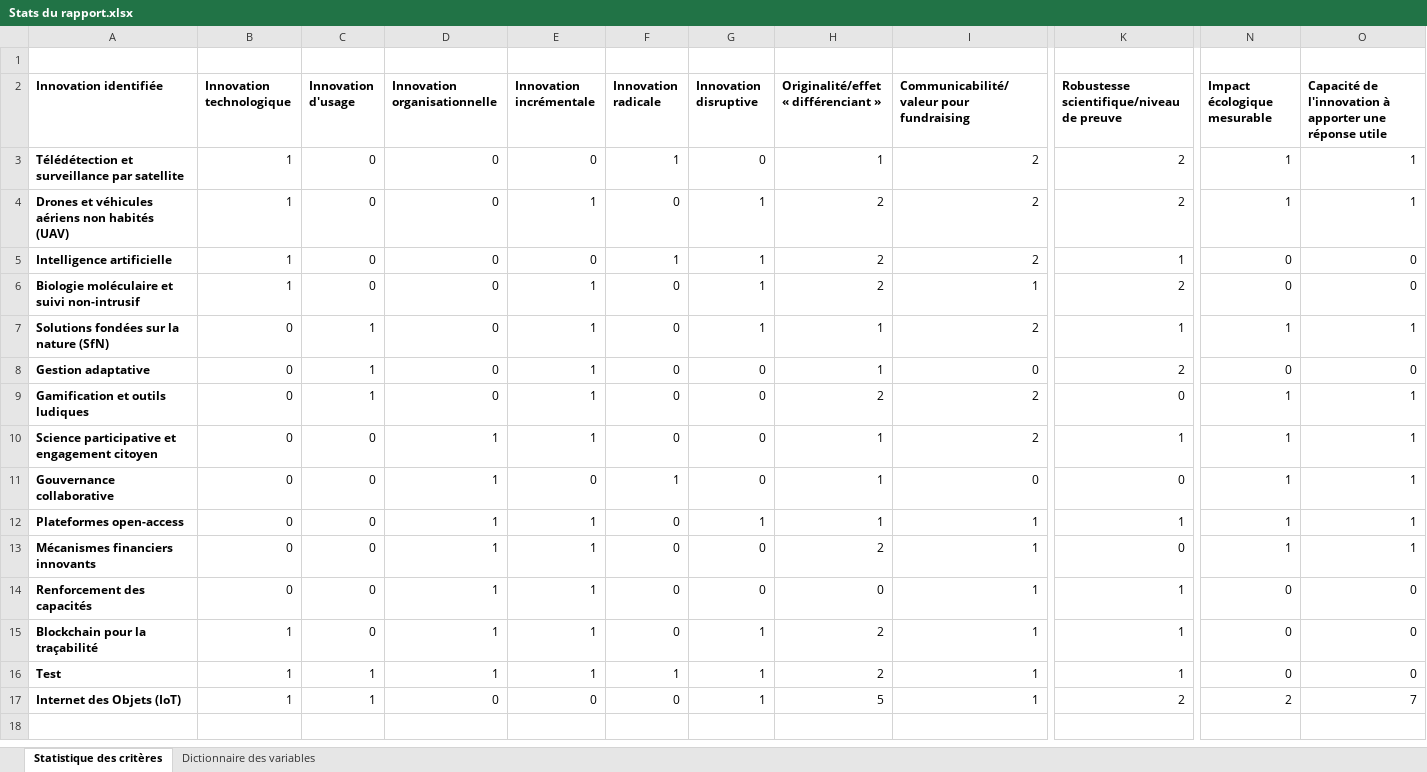
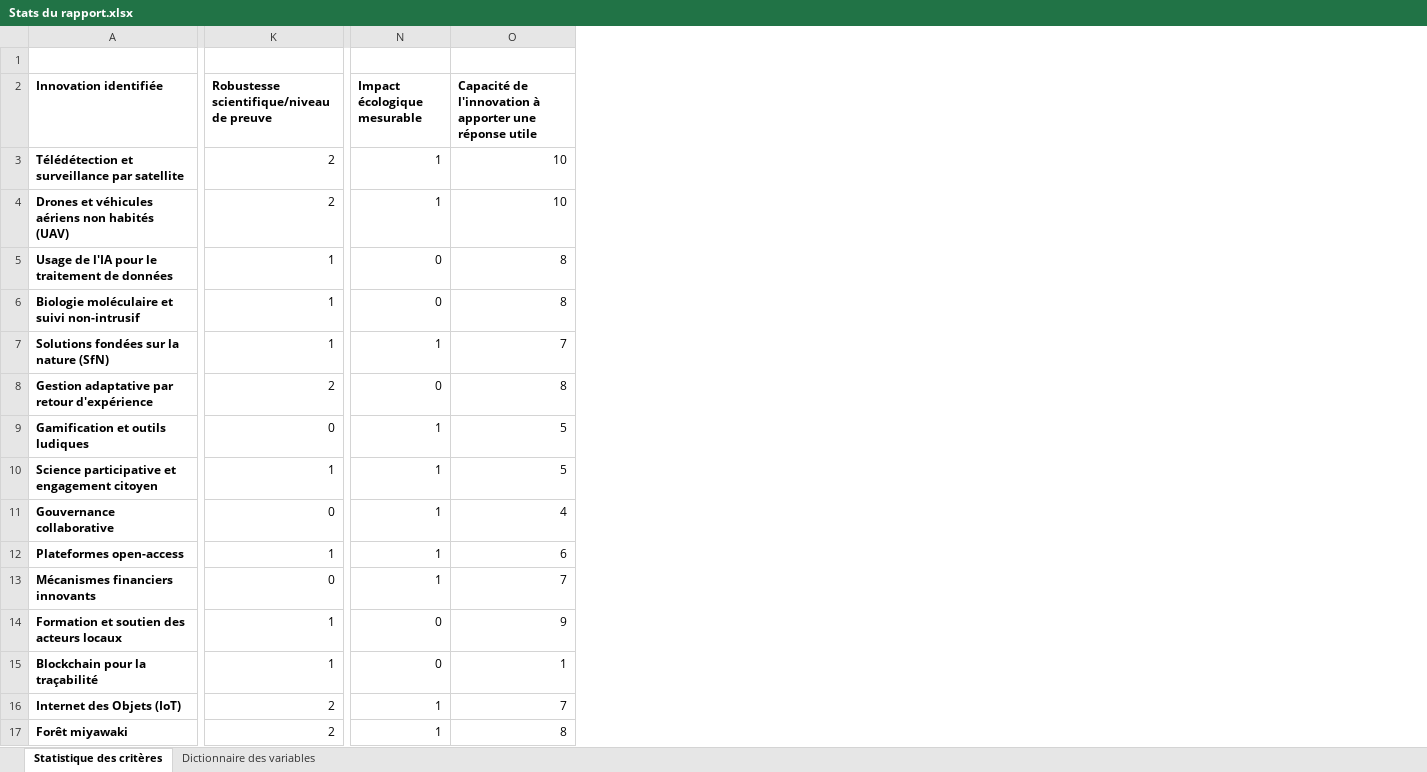
Before and after one commit to FAVIERPaul/tableau-bord-innovations-WWF, an Excel workbook: Stats du rapport.xlsx, sheet Statistique des critères, drawn as a sheet; only a part is shown, gaps mark what is left out; values as stored, in another font and other column widths than the file's, no borders; removed rows and columns are numbered as before the commit, all else as after; rows hold the shown columns only; the diff names each change by its address in the sheet, - before the commit and + after, or states it on an @@ line.

Commit message:
ajout des onglets de veille optimisé, retour d'exp par pg, amelioration du visuel

```diff
--- a/Stats du rapport.xlsx (sheet Statistique des critères)
+++ b/Stats du rapport.xlsx (sheet Statistique des critères)
@@ column B (Innovation technologique) hidden, rows 3-15: 1 | 1 | 1 | 1 | 0 | 0 | 0 | 0 | 0 | 0 | 0 | 0 | 1; row 17: 1 @@
@@ column C (Innovation d'usage) hidden, rows 3-15: 0 | 0 | 0 | 0 | 1 | 1 | 1 | 0 | 0 | 0 | 0 | 0 | 0; row 17: 1 @@
@@ column D (Innovation organisationnelle) hidden, rows 3-15: 0 | 0 | 0 | 0 | 0 | 0 | 0 | 1 | 1 | 1 | 1 | 1 | 1; row 17: 0 @@
@@ column E (Innovation incrémentale) hidden, rows 3-15: 0 | 1 | 0 | 1 | 1 | 1 | 1 | 1 | 0 | 1 | 1 | 1 | 1; row 17: 0 @@
@@ column F (Innovation radicale) hidden, rows 3-15: 1 | 0 | 1 | 0 | 0 | 0 | 0 | 0 | 1 | 0 | 0 | 0 | 0; row 17: 0 @@
@@ column G (Innovation disruptive) hidden, rows 3-15: 0 | 1 | 1 | 1 | 1 | 0 | 0 | 0 | 0 | 1 | 0 | 0 | 1; row 17: 1 @@
@@ column H hidden, rows 2-15: Originalité/effet « différenciant » | 1 | 2 | 2 | 2 | 1 | 1 | 2 | 1 | 1 | 1 | 2 | 0 | 2; row 17: 5 @@
@@ column I hidden, rows 2-15: Communicabilité/valeur pour fundraising | 2 | 2 | 2 | 1 | 2 | 0 | 2 | 2 | 0 | 1 | 1 | 1 | 1; row 17: 1 @@
-O3:O4: 1
+O3:O4: 10
-A5 (Innovation identifiée): Intelligence artificielle
+A5 (Innovation identifiée): Usage de l'IA pour le traitement de données
-O5:O6: 0
+O5:O6: 8
-K6: 2
+K6: 1
-O7: 1
+O7: 7
-A8 (Innovation identifiée): Gestion adaptative
+A8 (Innovation identifiée): Gestion adaptative par retour d'expérience
-O8: 0
+O8: 8
-O9:O10: 1
+O9:O10: 5
-O11: 1
+O11: 4
-O12: 1
+O12: 6
-O13: 1
+O13: 7
-A14 (Innovation identifiée): Renforcement des capacités
+A14 (Innovation identifiée): Formation et soutien des acteurs locaux
-O14: 0
+O14: 9
-O15: 0
+O15: 1
-row 16: Test | 1 | 1 | 1 | 1 | 1 | 1 | 2 | 1 | 1 | 0 | 0
-N16 (Impact écologique mesurable): 2
+N16 (Impact écologique mesurable): 1
+row 17: Forêt miyawaki | 2 | 1 | 8
```
Also changed, not shown: sheet Dictionnaire des variables, hidden cells, 4 other files.
